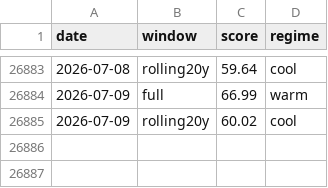
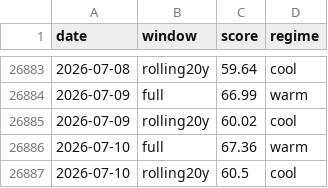
Before and after one commit to JungOhLee/macro-monitoring, a CSV file: data/scores/composite.csv, drawn as a sheet; only a part is shown, gaps mark what is left out.

```diff
--- a/data/scores/composite.csv
+++ b/data/scores/composite.csv
@@ -26885 +26885,3 @@ date,window,score,regime
 2026-07-09,rolling20y,60.02,cool
+2026-07-10,full,67.36,warm
+2026-07-10,rolling20y,60.5,cool
```
Also changed, not shown: data/raw/btcusd.csv, data/raw/spx.csv, 7 other files.
